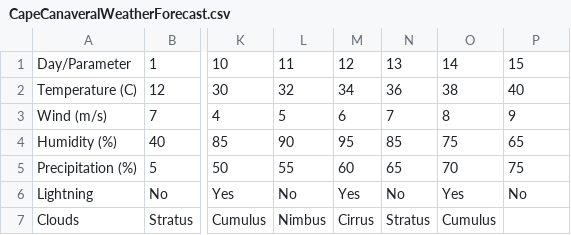
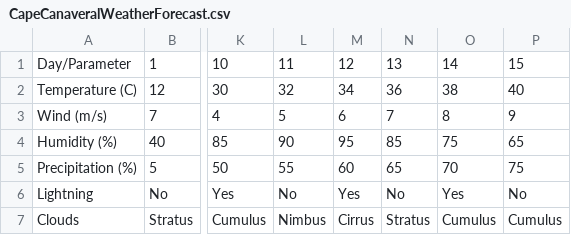
Before and after one commit to MartinPahnev/Hitachi-Space-Project, a CSV file: M.PAHNEV_SpaceP/WeatherForecasts/CapeCanaveralWeatherForecast.csv, drawn as a sheet; only a part is shown, gaps mark what is left out; the diff names each change by its address in the sheet, - before the commit and + after, or states it on an @@ line.

```diff
--- a/M.PAHNEV_SpaceP/WeatherForecasts/CapeCanaveralWeatherForecast.csv
+++ b/M.PAHNEV_SpaceP/WeatherForecasts/CapeCanaveralWeatherForecast.csv
-P7: (empty)
+P7: Cumulus
```
Also changed, not shown: M.PAHNEV_SpaceP/WeatherForecasts/MahiaWeatherForecast.csv, 19 other files.
